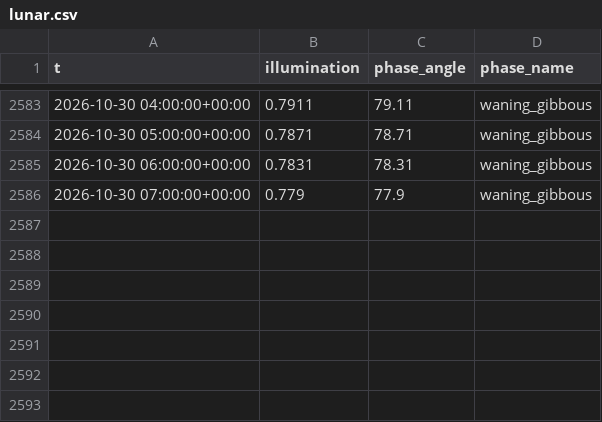
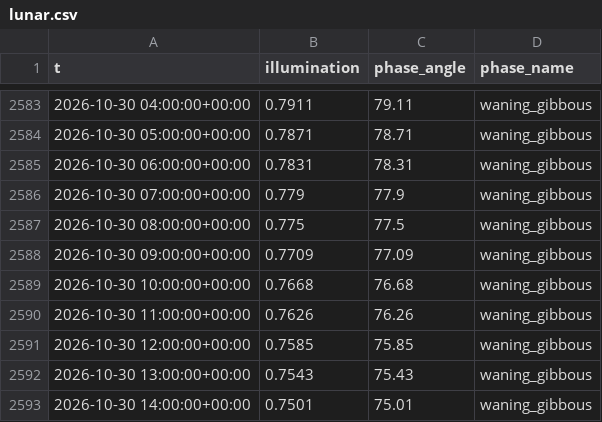
Before and after one commit to richardmhuse/do-not-hit-the-bridge-V2, a CSV file: data/raw/lunar.csv, drawn as a sheet; only a part is shown, gaps mark what is left out; the diff names each change by its address in the sheet, - before the commit and + after, or states it on an @@ line.

```diff
--- a/data/raw/lunar.csv
+++ b/data/raw/lunar.csv
+row 2587: 2026-10-30 08:00:00+00:00 | 0.775 | 77.5 | waning_gibbous
+row 2588: 2026-10-30 09:00:00+00:00 | 0.7709 | 77.09 | waning_gibbous
+row 2589: 2026-10-30 10:00:00+00:00 | 0.7668 | 76.68 | waning_gibbous
+row 2590: 2026-10-30 11:00:00+00:00 | 0.7626 | 76.26 | waning_gibbous
+row 2591: 2026-10-30 12:00:00+00:00 | 0.7585 | 75.85 | waning_gibbous
+row 2592: 2026-10-30 13:00:00+00:00 | 0.7543 | 75.43 | waning_gibbous
+row 2593: 2026-10-30 14:00:00+00:00 | 0.7501 | 75.01 | waning_gibbous
```
Also changed, not shown: data/processed/forecast.csv, data/raw/measured.csv, 39 other files.
